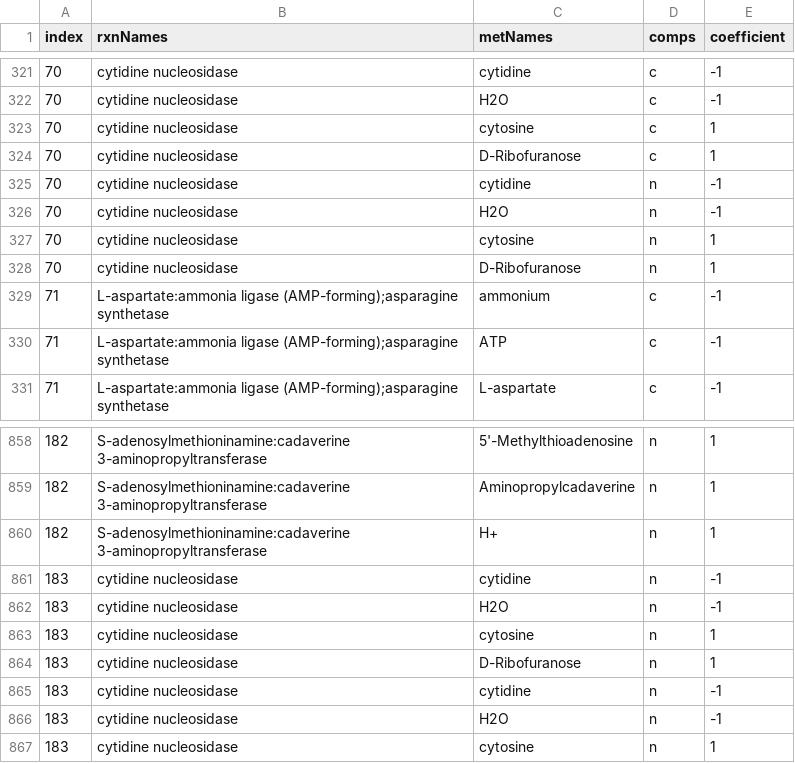
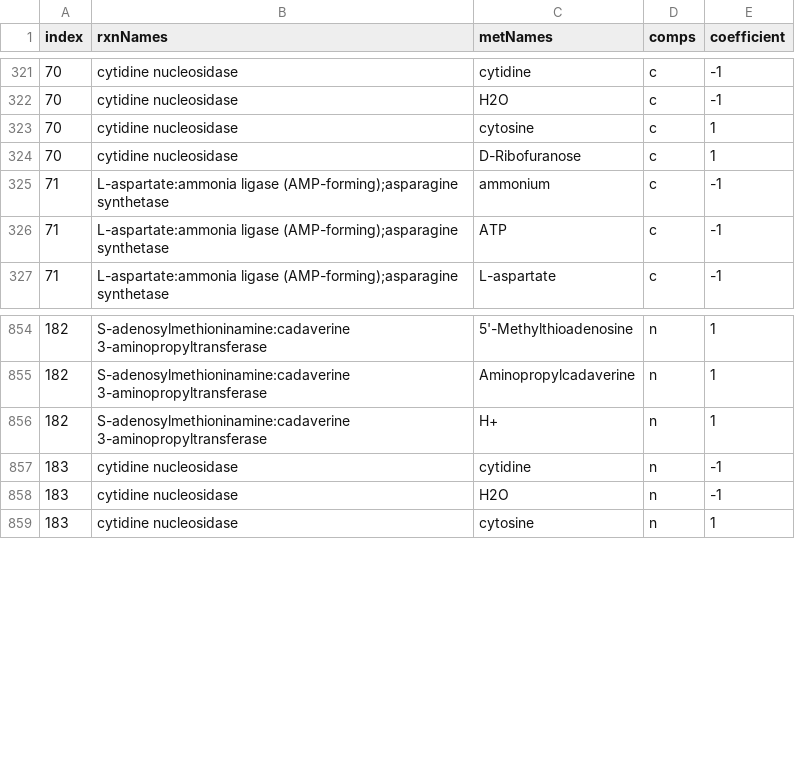
Before and after one commit to iAMB-RWTH-Aachen/yeast-GEM-iAMBvolatiles, a TSV file: data/modelCuration/DBnewRxns/DBnewRxnsCoeffs.tsv, drawn as a sheet; only a part is shown, gaps mark what is left out.

Commit message:
fix: remove cytidine nucleosidase stoichiometry

```diff
--- a/data/modelCuration/DBnewRxns/DBnewRxnsCoeffs.tsv
+++ b/data/modelCuration/DBnewRxns/DBnewRxnsCoeffs.tsv
@@ -324,6 +324,2 @@ index	rxnNames	metNames	comps	coefficient
 70	cytidine nucleosidase	D-Ribofuranose	c	1
-70	cytidine nucleosidase	cytidine	n	-1
-70	cytidine nucleosidase	H2O	n	-1
-70	cytidine nucleosidase	cytosine	n	1
-70	cytidine nucleosidase	D-Ribofuranose	n	1
 71	"L-aspartate:ammonia ligase (AMP-forming);asparagine synthetase"	ammonium	c	-1
@@ -860,6 +856,2 @@ index	rxnNames	metNames	comps	coefficient
 182	S-adenosylmethioninamine:cadaverine 3-aminopropyltransferase	H+	n	1
-183	cytidine nucleosidase	cytidine	n	-1
-183	cytidine nucleosidase	H2O	n	-1
-183	cytidine nucleosidase	cytosine	n	1
-183	cytidine nucleosidase	D-Ribofuranose	n	1
 183	cytidine nucleosidase	cytidine	n	-1
```
